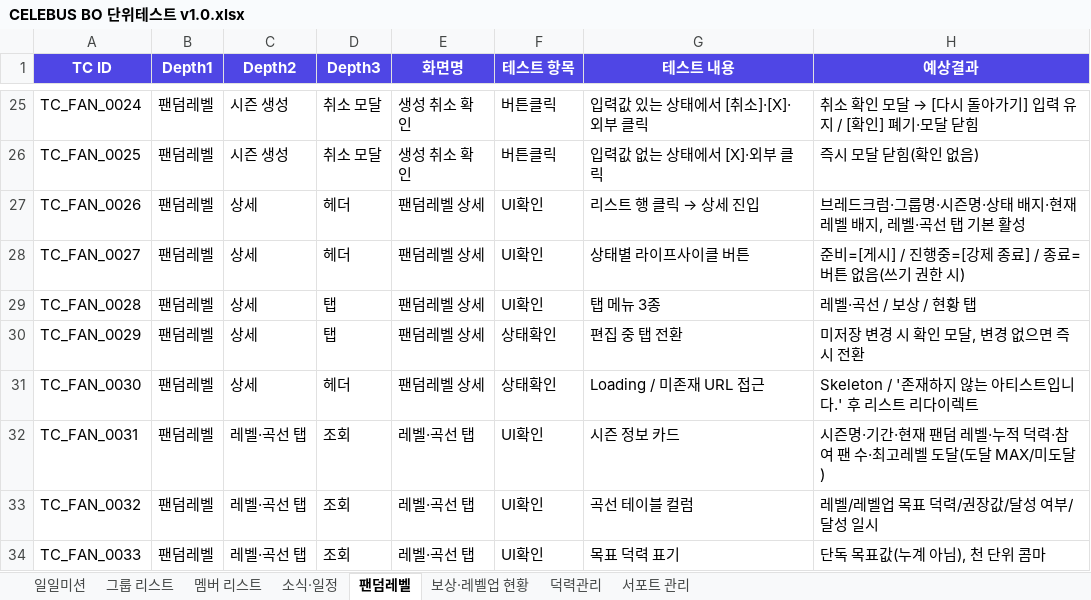
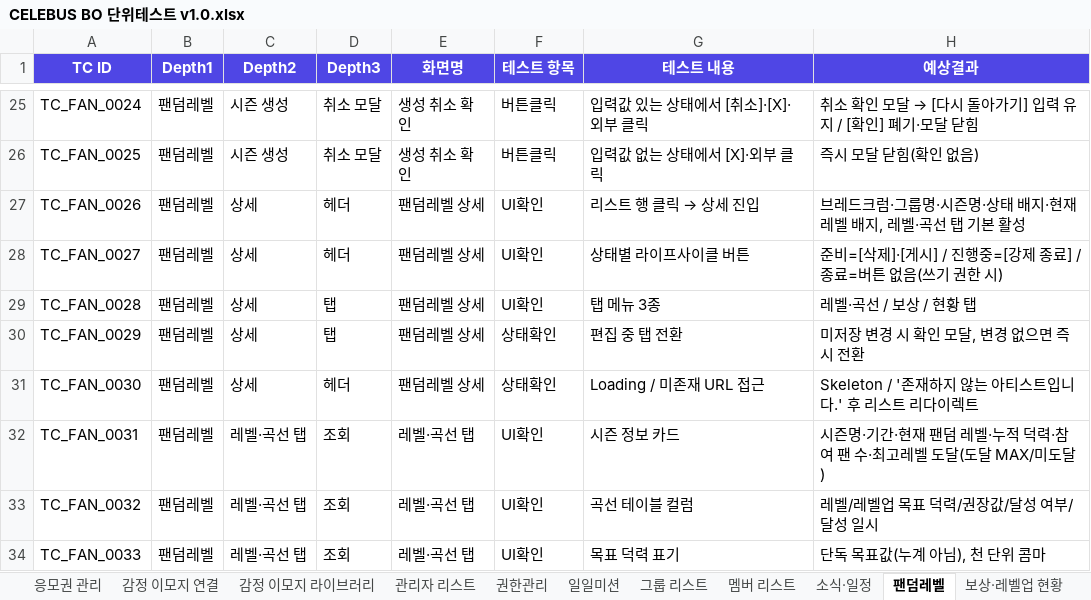
Before and after one commit to GoodBlock-Nill/celebus-admin-doc, an Excel workbook: v2/BO/00-Common/CELEBUS BO 단위테스트 v1.0.xlsx, sheet 팬덤레벨, drawn as a sheet; only a part is shown, gaps mark what is left out; values as stored, in another font and other column widths than the file's, no borders; the diff covers the shown part only; the diff names each change by its address in the sheet, - before the commit and + after, or states it on an @@ line.

```diff
--- a/v2/BO/00-Common/CELEBUS BO 단위테스트 v1.0.xlsx (sheet 팬덤레벨)
+++ b/v2/BO/00-Common/CELEBUS BO 단위테스트 v1.0.xlsx (sheet 팬덤레벨)
+sheet tab: 응모권 관리
+sheet tab: 감정 이모지 연결
+sheet tab: 감정 이모지 라이브러리
+sheet tab: 관리자 리스트
+sheet tab: 권한관리
-H28 (예상결과): 준비=[게시] / 진행중=[강제 종료] / 종료=버튼 없음(쓰기 권한 시)
+H28 (예상결과): 준비=[삭제]·[게시] / 진행중=[강제 종료] / 종료=버튼 없음(쓰기 권한 시)
```
Also changed, not shown: 9 added rows and 52 edited cells elsewhere in this sheet, other sheet tabs, 24 other files.
